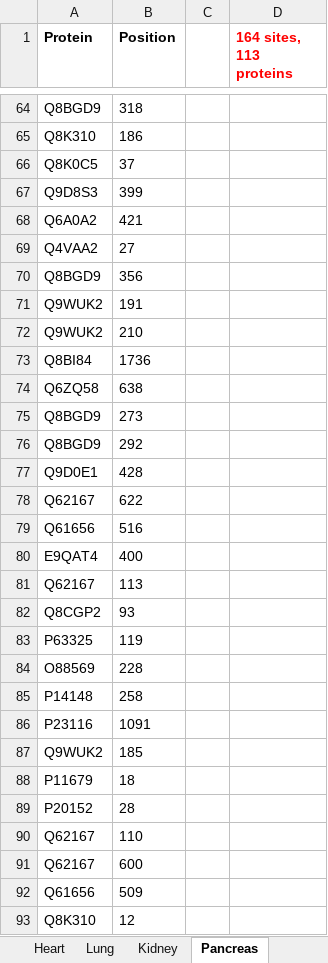
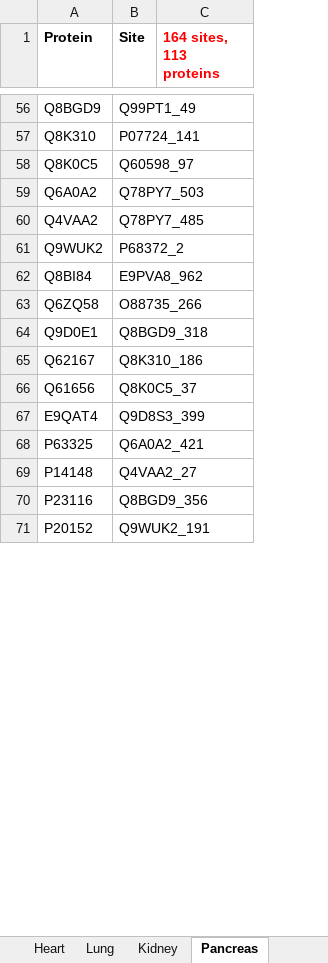
Before and after one commit to grahamdelafield/Citrullination, an Excel workbook: Tissue-specific Cit IDs.xlsx, sheet Pancreas, drawn as a sheet; only a part is shown, gaps mark what is left out; values as stored, in another font and other column widths than the file's, no borders; removed rows and columns are numbered as before the commit, all else as after; the diff covers the shown part only; the diff names each change by its address in the sheet, - before the commit and + after, or states it on an @@ line.

```diff
--- a/Tissue-specific Cit IDs.xlsx (sheet Pancreas)
+++ b/Tissue-specific Cit IDs.xlsx (sheet Pancreas)
-column B (Position), rows 64-66: 318 | 186 | 37; rows 68-69: 421 | 27; rows 72-74: 210 | 1736 | 638; rows 77-80: 428 | 622 | 516 | 400; row 83: 119; rows 85-86: 258 | 1091; row 89: 28
-column C, empty
+column B (Site), rows 56-71: Q99PT1_49 | P07724_141 | Q60598_97 | Q78PY7_503 | Q78PY7_485 | P68372_2 | E9PVA8_962 | O88735_266 | Q8BGD9_318 | Q8K310_186 | Q8K0C5_37 | Q9D8S3_399 | Q6A0A2_421 | Q4VAA2_27 | Q8BGD9_356 | Q9WUK2_191
-row 67: Q9D8S3 | 399
-row 70: Q8BGD9 | 356
-row 71: Q9WUK2 | 191
-row 75: Q8BGD9 | 273
-row 76: Q8BGD9 | 292
-row 81: Q62167 | 113
-row 82: Q8CGP2 | 93
-row 84: O88569 | 228
-row 87: Q9WUK2 | 185
-row 88: P11679 | 18
-row 90: Q62167 | 110
-row 91: Q62167 | 600
-row 92: Q61656 | 509
-row 93: Q8K310 | 12
```
Also changed, not shown: 50 added rows, 36 removed rows and 1 edited cell elsewhere in this sheet, sheet All IDs, sheet Hypothalamus, sheet Bcortex, sheet Scortex, sheet Medulla, sheet Cerebellum, 5 more sheets, 23 other files.
